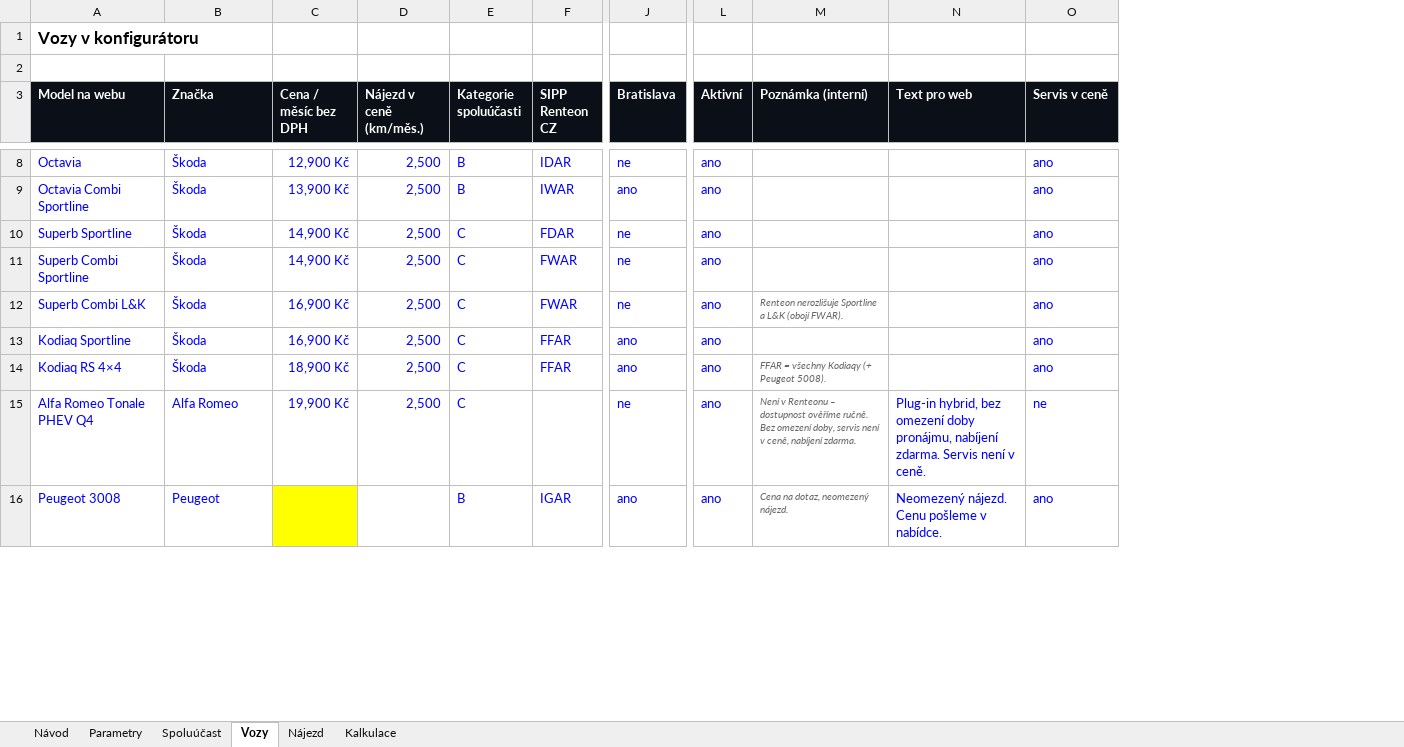
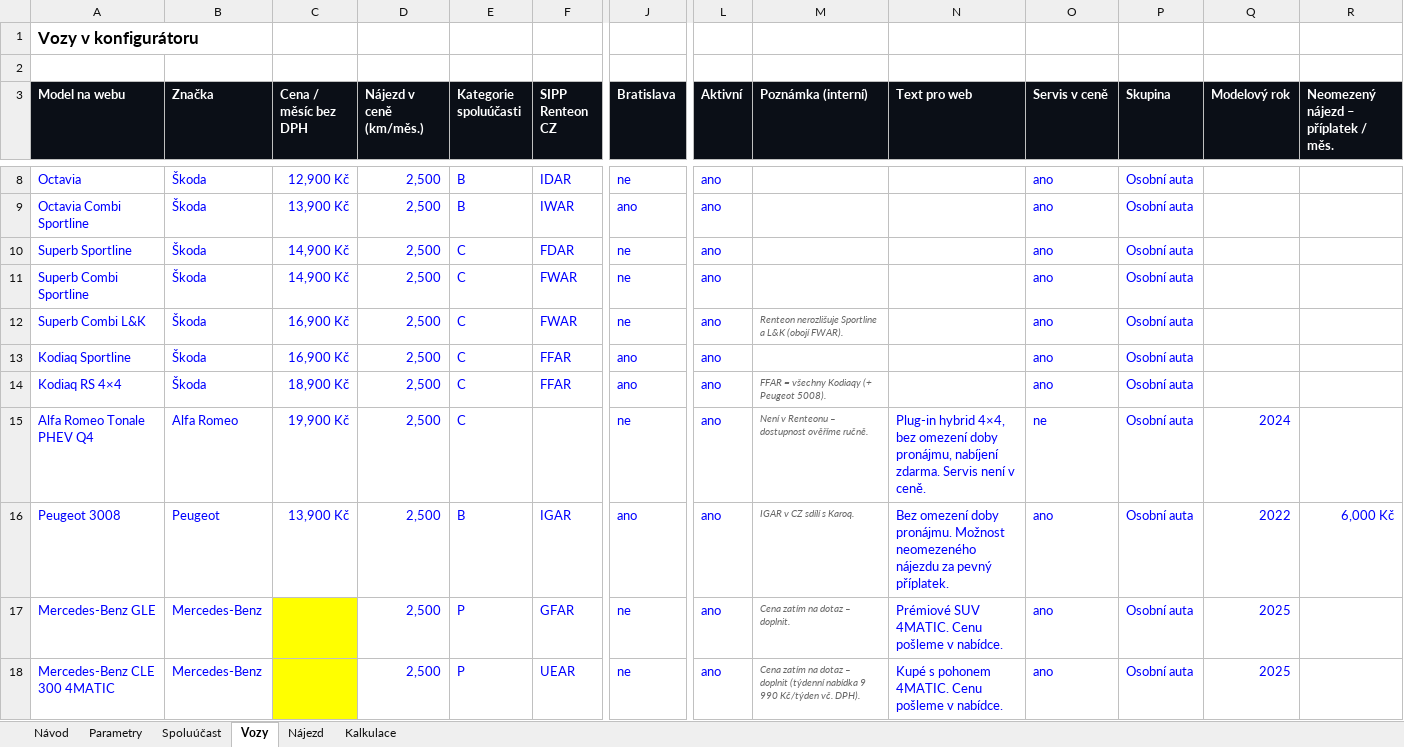
Before and after one commit to eriksson6262/carwiz, an Excel workbook: rxauto-web/konfigurator/cenik_konfigurator.xlsx, sheet Vozy, drawn as a sheet; only a part is shown, gaps mark what is left out; values as stored, in another font and other column widths than the file's, no borders; rows hold the shown columns only; the diff covers the shown part only; the diff names each change by its address in the sheet, - before the commit and + after, or states it on an @@ line.

```diff
--- a/rxauto-web/konfigurator/cenik_konfigurator.xlsx (sheet Vozy)
+++ b/rxauto-web/konfigurator/cenik_konfigurator.xlsx (sheet Vozy)
+column P (Skupina), rows 8-16: all Osobní auta
+column Q (Modelový rok), rows 15-16: 2024 | 2022
+column R, row 3: Neomezený nájezd – příplatek / měs.; row 16: 6,000 Kč
-M15 (Poznámka (interní)): …ověříme ručně. Bez omezení doby, servis není v ceně, nabíjení zdarma.
+M15 (Poznámka (interní)): …ověříme ručně.
-N15 (Text pro web): Plug-in hybrid, bez omezení…
+N15 (Text pro web): Plug-in hybrid 4×4, bez omezení…
-C16 (Cena / měsíc bez DPH): (empty)
+C16 (Cena / měsíc bez DPH): 13,900 Kč
-C16 fill: #FFFF00
+C16 fill: none
-D16 (Nájezd v ceně (km/měs.)): (empty)
+D16 (Nájezd v ceně (km/měs.)): 2,500
-M16 (Poznámka (interní)): Cena na dotaz, neomezený nájezd.
+M16 (Poznámka (interní)): IGAR v CZ sdílí s Karoq.
-N16 (Text pro web): Neomezený nájezd. Cenu pošleme v nabídce.
+N16 (Text pro web): Bez omezení doby pronájmu. Možnost neomezeného nájezdu za pevný příplatek.
+row 17: Mercedes-Benz GLE | Mercedes-Benz |  | 2,500 | P | GFAR | ne | ano | Cena zatím na dotaz – doplnit. | Prémiové SUV 4MATIC. Cenu pošleme v nabídce. | ano | Osobní auta | 2025
+row 18: Mercedes-Benz CLE 300 4MATIC | Mercedes-Benz |  | 2,500 | P | UEAR | ne | ano | Cena zatím na dotaz – doplnit (týdenní nabídka 9 990 Kč/týden vč. DPH). | Kupé s pohonem 4MATIC. Cenu pošleme v nabídce. | ano | Osobní auta | 2025
```
Also changed, not shown: 3 added rows elsewhere in this sheet, sheet Spoluúčast, sheet Kalkulace, formulas that keep their value, 5 other files.
